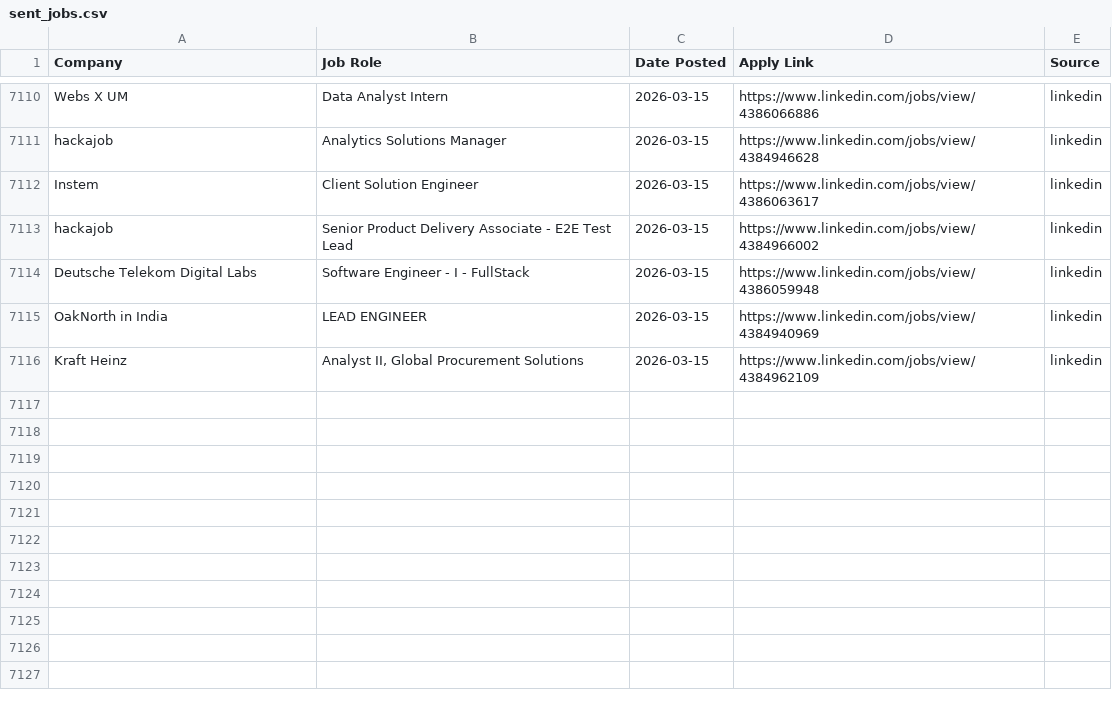
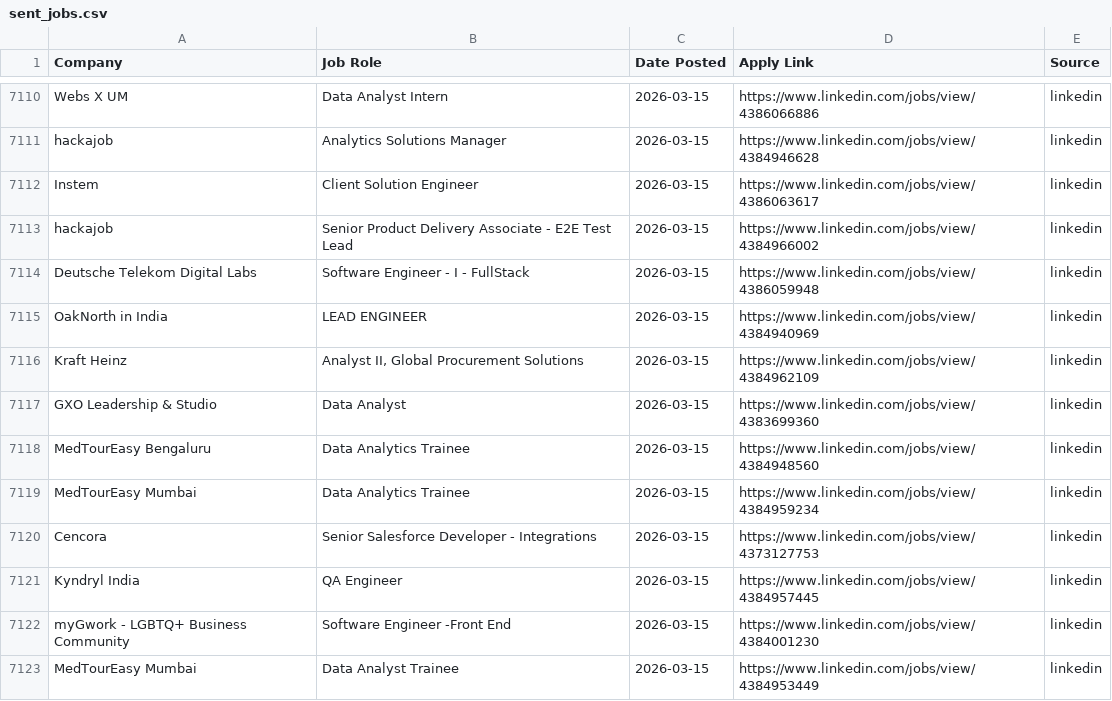
Before and after one commit to Meerghanee/ai-job-hunter, a CSV file: sent_jobs.csv, drawn as a sheet; only a part is shown, gaps mark what is left out; the diff names each change by its address in the sheet, - before the commit and + after, or states it on an @@ line.

```diff
--- a/sent_jobs.csv
+++ b/sent_jobs.csv
+row 7117: GXO Leadership & Studio | Data Analyst | 2026-03-15 | https://www.linkedin.com/jobs/view/4383699360 | linkedin
+row 7118: MedTourEasy Bengaluru | Data Analytics Trainee | 2026-03-15 | https://www.linkedin.com/jobs/view/4384948560 | linkedin
+row 7119: MedTourEasy Mumbai | Data Analytics Trainee | 2026-03-15 | https://www.linkedin.com/jobs/view/4384959234 | linkedin
+row 7120: Cencora | Senior Salesforce Developer - Integrations | 2026-03-15 | https://www.linkedin.com/jobs/view/4373127753 | linkedin
+row 7121: Kyndryl India | QA Engineer | 2026-03-15 | https://www.linkedin.com/jobs/view/4384957445 | linkedin
+row 7122: myGwork - LGBTQ+ Business Community | Software Engineer -Front End | 2026-03-15 | https://www.linkedin.com/jobs/view/4384001230 | linkedin
+row 7123: MedTourEasy Mumbai | Data Analyst Trainee | 2026-03-15 | https://www.linkedin.com/jobs/view/4384953449 | linkedin
```
